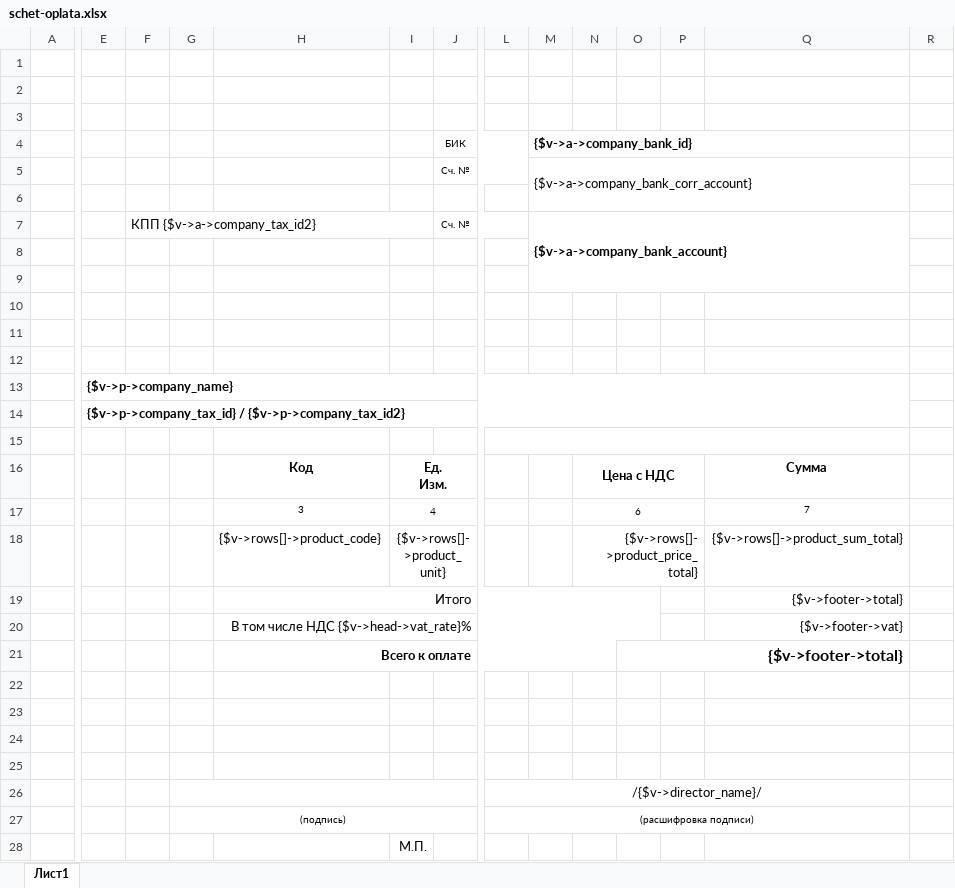
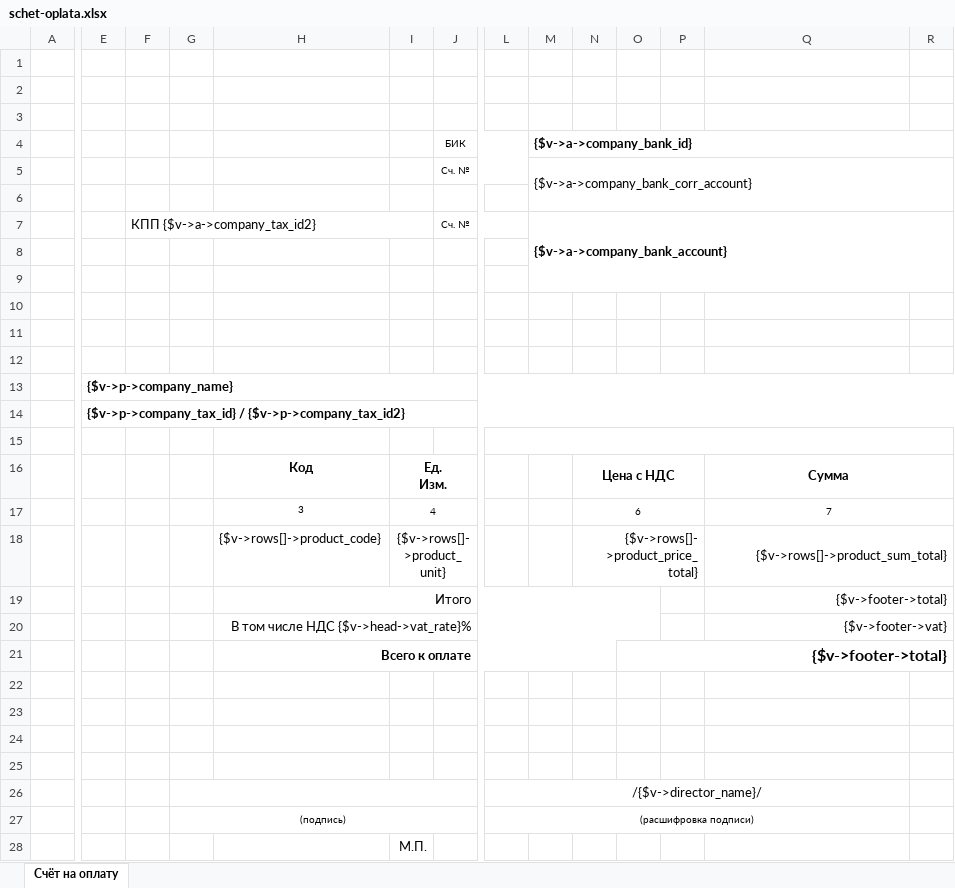
Before and after one commit to baycik/isell, an Excel workbook: application/views/rpt/ru/doc/schet-oplata.xlsx, sheet Счёт на оплату, drawn as a sheet; only a part is shown, gaps mark what is left out; values as stored, in another font and other column widths than the file's, no borders; the diff covers the shown part only; the diff names each change by its address in the sheet, - before the commit and + after, or states it on an @@ line.

```diff
--- a/application/views/rpt/ru/doc/schet-oplata.xlsx (sheet Счёт на оплату)
+++ b/application/views/rpt/ru/doc/schet-oplata.xlsx (sheet Счёт на оплату)
-sheet tab: Лист1
+sheet tab: Счёт на оплату
-M4:Q4 merged
+M4:R4 merged
-M5:Q6 merged
+M5:R6 merged
-M7:Q9 merged
+M7:R9 merged
-E13:Q13 merged
+E13:R13 merged
-E14:Q14 merged
+E14:R14 merged
-L15:Q15 merged
+L15:R15 merged
+Q16:R16 merged
+Q17:R17 merged
+Q18:R18 merged
+Q19:R19 merged
+Q20:R20 merged
-O21:Q21 merged
+O21:R21 merged
```
Also changed, not shown: merged cells elsewhere in this sheet, hidden cells, application/views/rpt/ru/doc/nakladnaya.xlsx, 1 other file.
